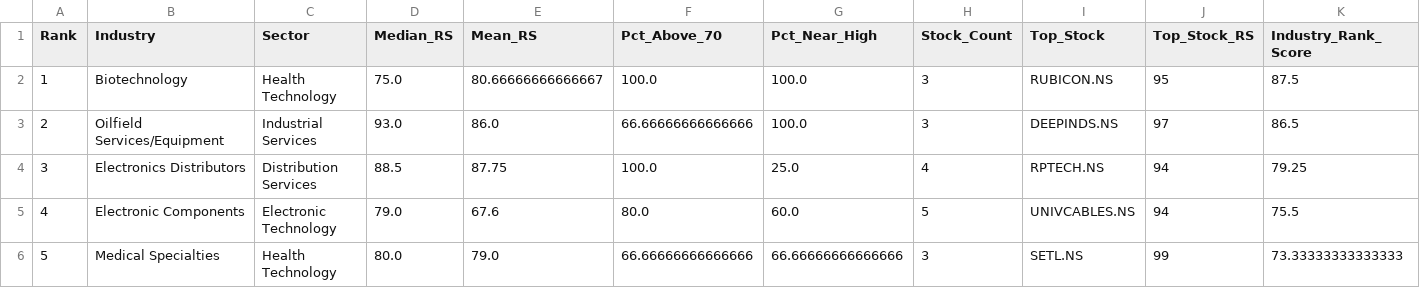
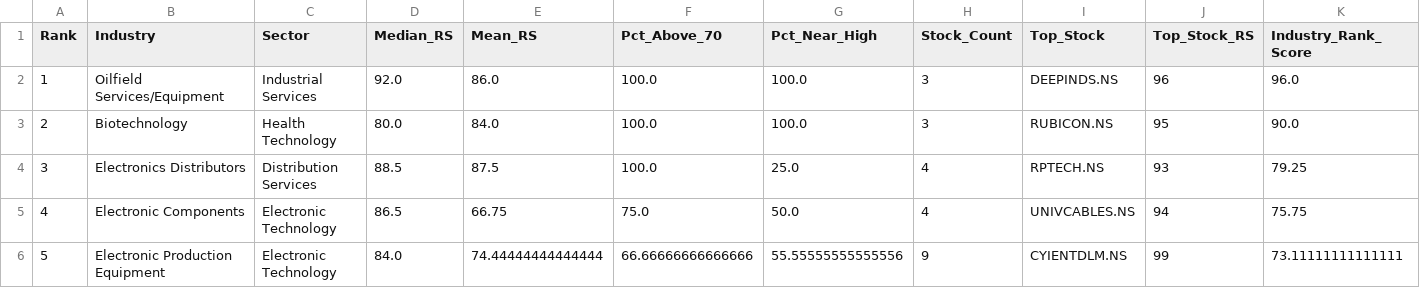
Before and after one commit to dc71994/trading-dashboard, a CSV file: output/RS_Top_Industries_2026-09-09.csv, drawn as a sheet; only a part is shown; the diff covers the shown part only.

```diff
--- a/output/RS_Top_Industries_2026-09-09.csv
+++ b/output/RS_Top_Industries_2026-09-09.csv
@@ -1,6 +1,6 @@
 Rank,Industry,Sector,Median_RS,Mean_RS,Pct_Above_70,Pct_Near_High,Stock_Count,Top_Stock,Top_Stock_RS,Industry_Rank_Score
-1,Biotechnology,Health Technology,75.0,80.66666666666667,100.0,100.0,3,RUBICON.NS,95,87.5
-2,Oilfield Services/Equipment,Industrial Services,93.0,86.0,66.66666666666666,100.0,3,DEEPINDS.NS,97,86.5
-3,Electronics Distributors,Distribution Services,88.5,87.75,100.0,25.0,4,RPTECH.NS,94,79.25
-4,Electronic Components,Electronic Technology,79.0,67.6,80.0,60.0,5,UNIVCABLES.NS,94,75.5
-5,Medical Specialties,Health Technology,80.0,79.0,66.66666666666666,66.66666666666666,3,SETL.NS,99,73.33333333333333
+1,Oilfield Services/Equipment,Industrial Services,92.0,86.0,100.0,100.0,3,DEEPINDS.NS,96,96.0
+2,Biotechnology,Health Technology,80.0,84.0,100.0,100.0,3,RUBICON.NS,95,90.0
+3,Electronics Distributors,Distribution Services,88.5,87.5,100.0,25.0,4,RPTECH.NS,93,79.25
+4,Electronic Components,Electronic Technology,86.5,66.75,75.0,50.0,4,UNIVCABLES.NS,94,75.75
+5,Electronic Production Equipment,Electronic Technology,84.0,74.44444444444444,66.66666666666666,55.55555555555556,9,CYIENTDLM.NS,99,73.11111111111111
```
Also changed, not shown: 133 edited cells elsewhere in this file, cache/industry_map.csv, history/industry_rs_history.csv, 7 other files.
